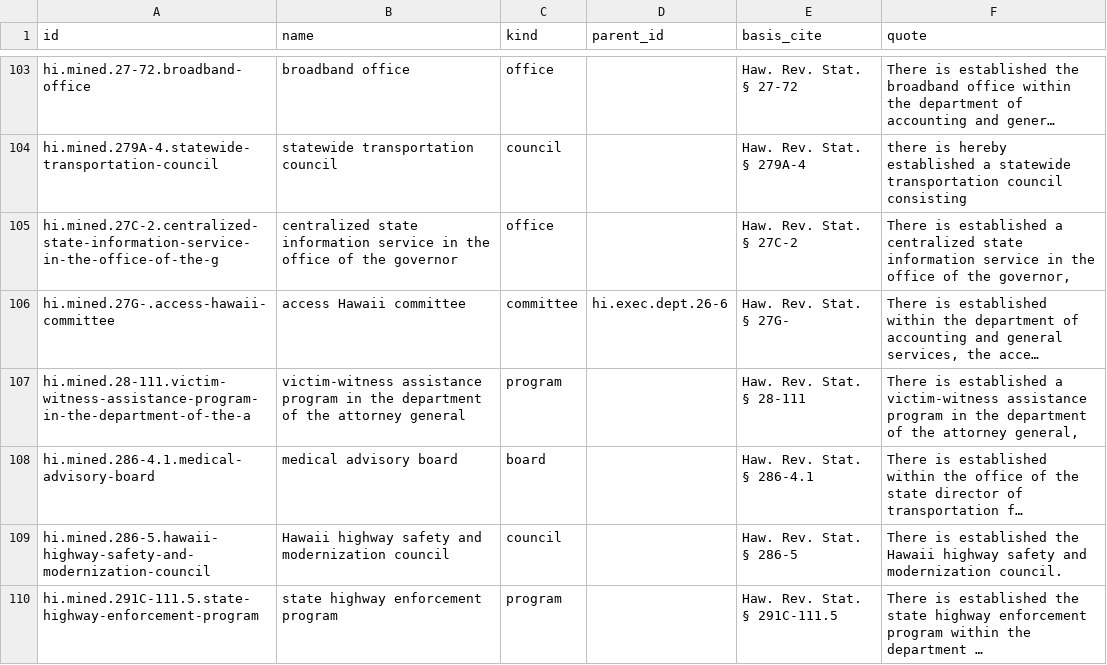
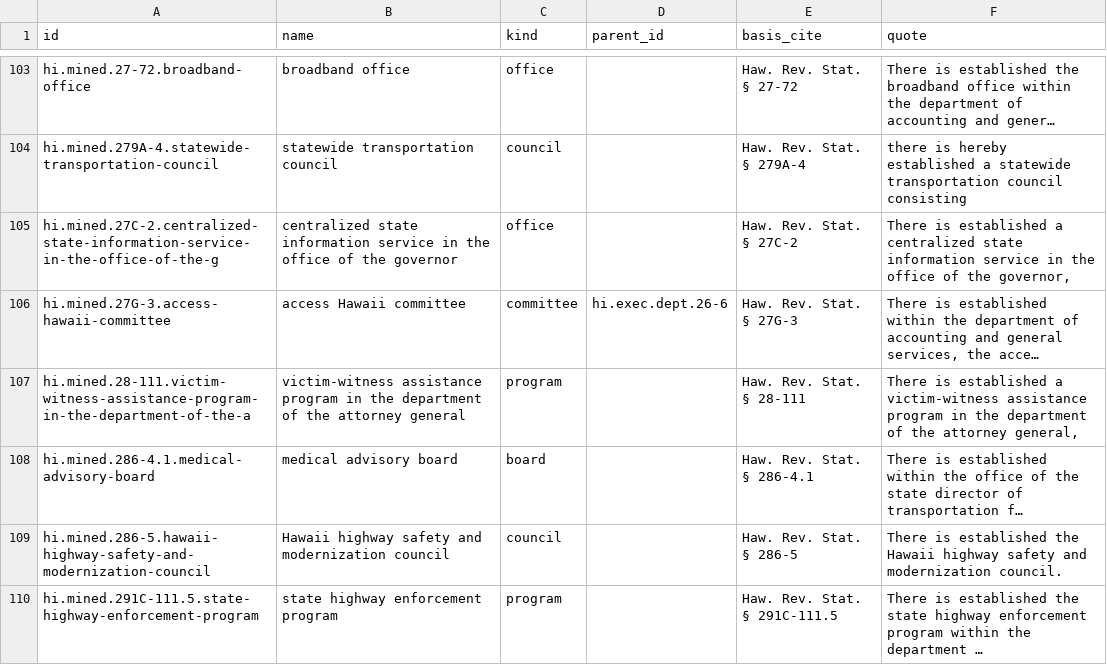
Before and after one commit to Ikaikamaikai/open-us-law, a CSV file: hawaii/map/bodies_mined.csv, drawn as a sheet; only a part is shown, gaps mark what is left out; long unchanged cells end in …; the diff names each change by its address in the sheet, - before the commit and + after, or states it on an @@ line.

```diff
--- a/hawaii/map/bodies_mined.csv
+++ b/hawaii/map/bodies_mined.csv
-A106 (id): hi.mined.27G-.access-hawaii-committee
+A106 (id): hi.mined.27G-3.access-hawaii-committee
-E106 (basis_cite): Haw. Rev. Stat. § 27G-
+E106 (basis_cite): Haw. Rev. Stat. § 27G-3
```
Also changed, not shown: 22 other files.
